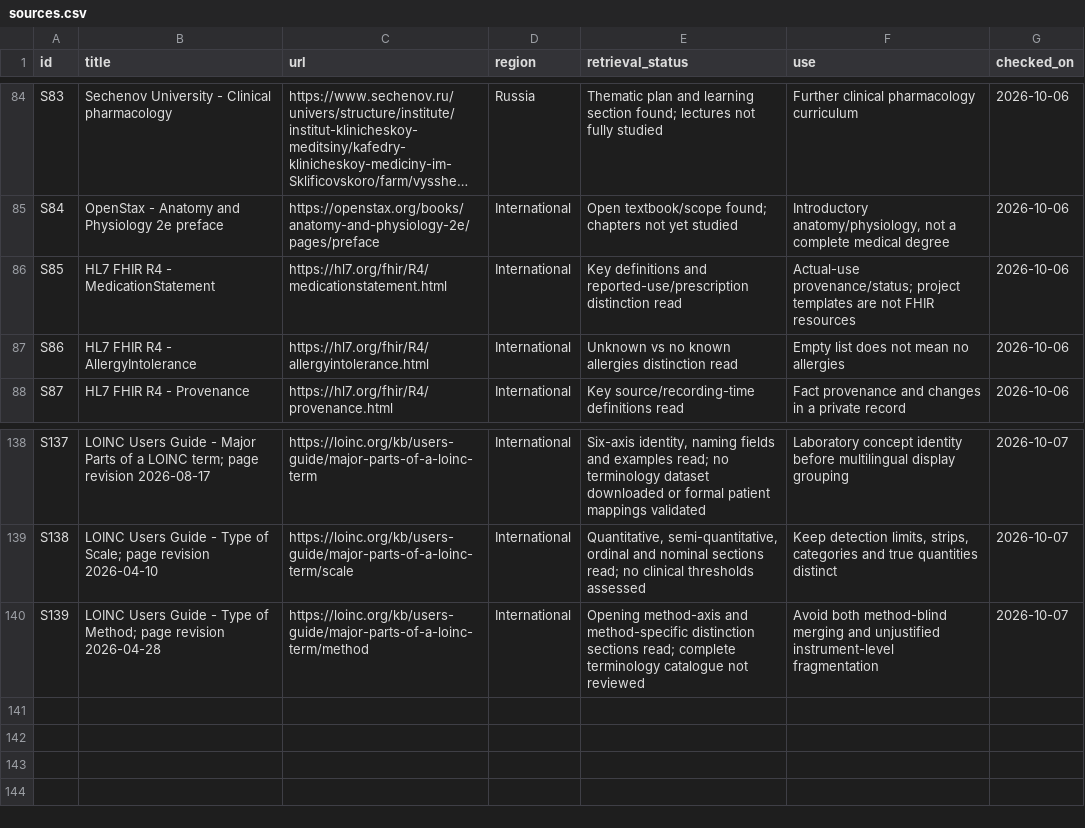
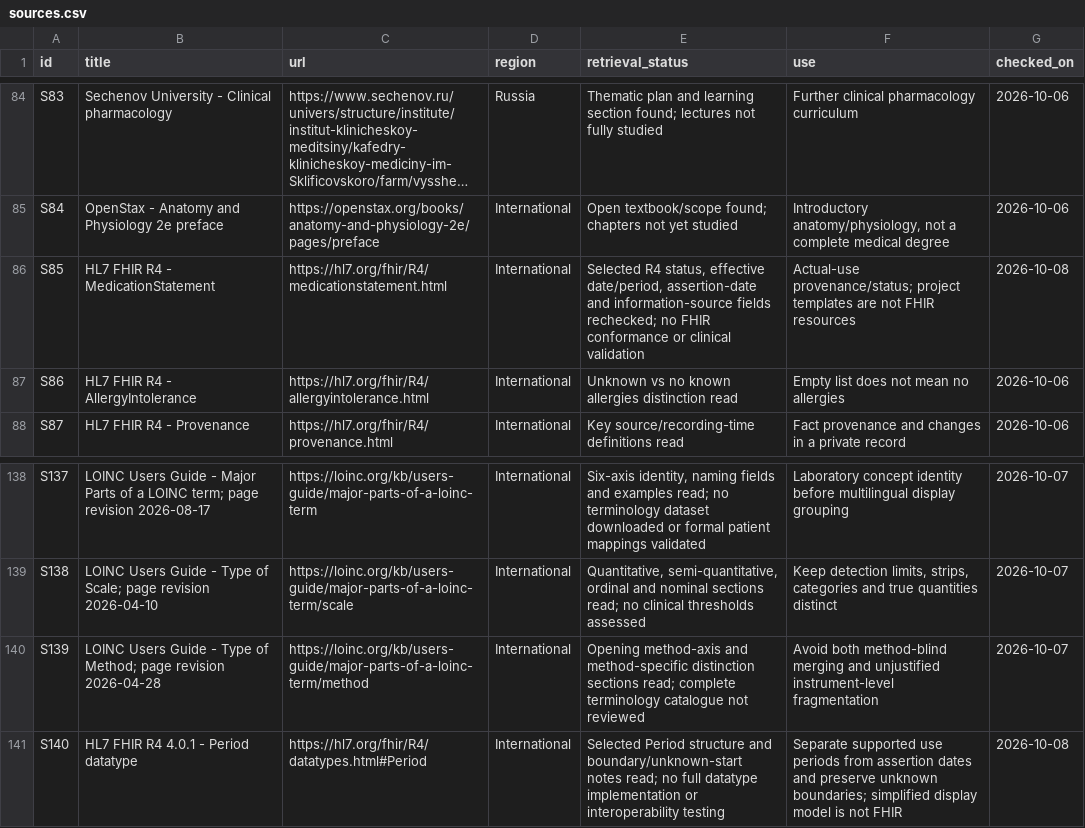
Before and after one commit to Osintsevse/health-evidence-companion, a CSV file: knowledge/sources.csv, drawn as a sheet; only a part is shown, gaps mark what is left out; long unchanged cells end in …; the diff names each change by its address in the sheet, - before the commit and + after, or states it on an @@ line.

Commit message:
Add graphical medication history and source-linked current-use views

```diff
--- a/knowledge/sources.csv
+++ b/knowledge/sources.csv
-E86 (retrieval_status): Key definitions and reported-use/prescription distinction read
+E86 (retrieval_status): Selected R4 status, effective date/period, assertion-date and information-source fields rechecked; no FHIR conformance or clinical validation
-G86 (checked_on): 2026-10-06
+G86 (checked_on): 2026-10-08
+row 141: S140 | HL7 FHIR R4 4.0.1 - Period datatype | https://hl7.org/fhir/R4/datatypes.html#Period | International | Selected Period structure and boundary/unknown-start notes read; no full datatype implementation or interoperability testing | Separate supported use periods from assertion dates and preserve unknown boundaries; simplified display model is not FHIR | 2026-10-08
```
Also changed, not shown: 47 other files.
